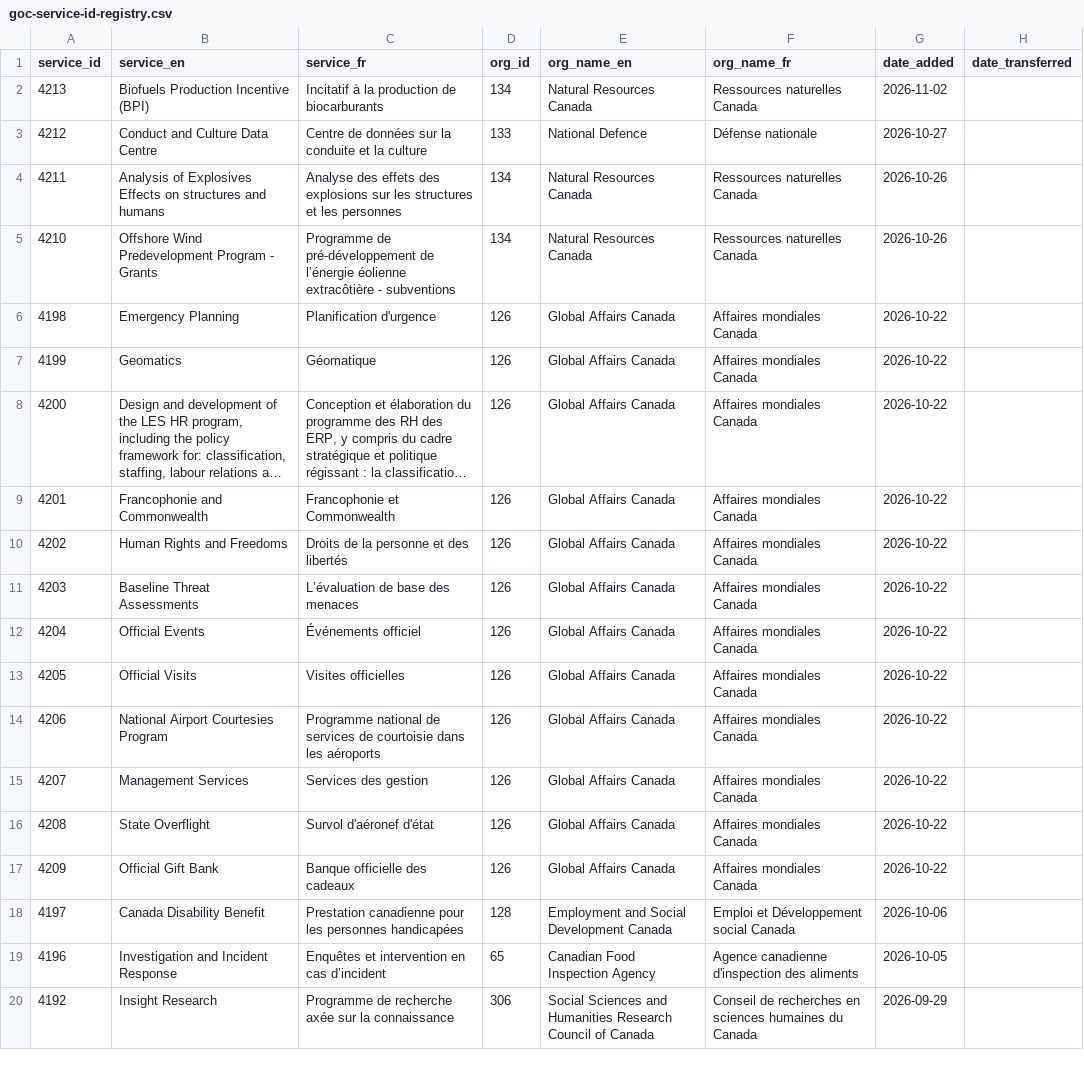
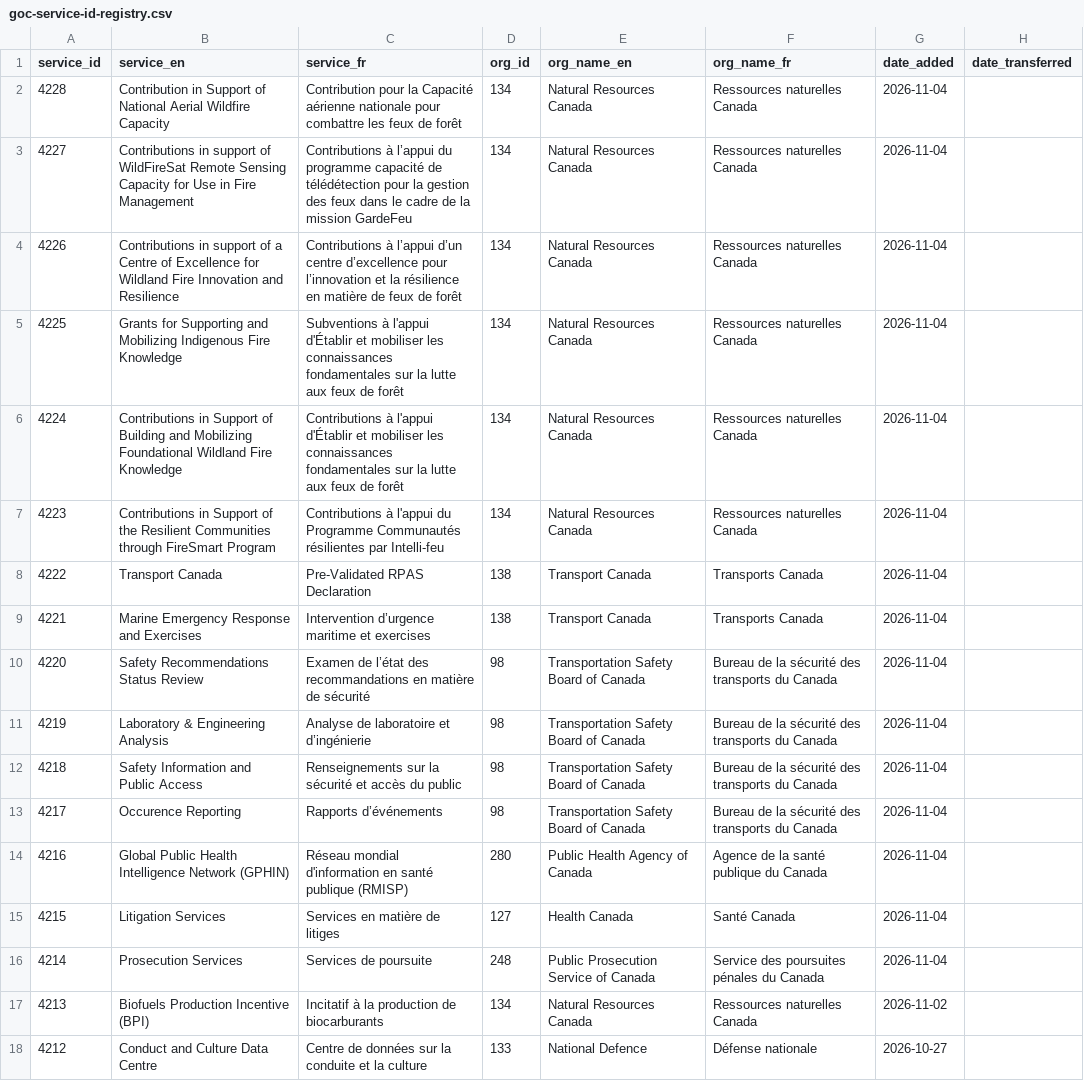
Before and after one commit to gcperformance/utilities, a CSV file: goc-service-id-registry.csv, drawn as a sheet; only a part is shown; the shorter side is filled out with more unchanged rows; long unchanged cells end in ….

Commit message:
Add files via upload

```diff
--- a/goc-service-id-registry.csv
+++ b/goc-service-id-registry.csv
@@ -1,2 +1,17 @@
 service_id,service_en,service_fr,org_id,org_name_en,org_name_fr,date_added,date_transferred
+4228,Contribution in Support of National Aerial Wildfire Capacity,Contribution pour la Capacité aérienne nationale pour combattre les feux de forêt,134,Natural Resources Canada,Ressources naturelles Canada,2026-11-04,
+4227,Contributions in support of WildFireSat Remote Sensing Capacity for Use in Fire Management,Contributions à l’appui du programme capacité de télédétection pour la gestion des feux dans le cadre de la mission GardeFeu,134,Natural Resources Canada,Ressources naturelles Canada,2026-11-04,
+4226,Contributions in support of a Centre of Excellence for Wildland Fire Innovation and Resilience,Contributions à l’appui d’un centre d’excellence pour l’innovation et la résilience en matière de feux de forêt,134,Natural Resources Canada,Ressources naturelles Canada,2026-11-04,
+4225,Grants for Supporting and Mobilizing Indigenous Fire Knowledge,Subventions à l'appui d'Établir et mobiliser les connaissances fondamentales sur la lutte aux feux de forêt,134,Natural Resources Canada,Ressources naturelles Canada,2026-11-04,
+4224,Contributions in Support of Building and Mobilizing Foundational Wildland Fire Knowledge,Contributions à l'appui d'Établir et mobiliser les connaissances fondamentales sur la lutte aux feux de forêt,134,Natural Resources Canada,Ressources naturelles Canada,2026-11-04,
+4223,Contributions in Support of the Resilient Communities through FireSmart Program,Contributions à l'appui du Programme Communautés résilientes par Intelli-feu,134,Natural Resources Canada,Ressources naturelles Canada,2026-11-04,
+4222,Transport Canada,Pre-Validated RPAS Declaration,138,Transport Canada,Transports Canada,2026-11-04,
+4221,Marine Emergency Response and Exercises,Intervention d’urgence maritime et exercises,138,Transport Canada,Transports Canada,2026-11-04,
+4220,Safety Recommendations Status Review,Examen de l’état des recommandations en matière de sécurité,98,Transportation Safety Board of Canada,Bureau de la sécurité des transports du Canada,2026-11-04,
+4219,Laboratory & Engineering Analysis,Analyse de laboratoire et d’ingénierie,98,Transportation Safety Board of Canada,Bureau de la sécurité des transports du Canada,2026-11-04,
+4218,Safety Information and Public Access,Renseignements sur la sécurité et accès du public,98,Transportation Safety Board of Canada,Bureau de la sécurité des transports du Canada,2026-11-04,
+4217,Occurence Reporting,Rapports d’événements,98,Transportation Safety Board of Canada,Bureau de la sécurité des transports du Canada,2026-11-04,
+4216,Global Public Health Intelligence Network (GPHIN),Réseau mondial d'information en santé publique (RMISP),280,Public Health Agency of Canada,Agence de la santé publique du Canada,2026-11-04,
+4215,Litigation Services,Services en matière de litiges,127,Health Canada,Santé Canada,2026-11-04,
+4214,Prosecution Services,Services de poursuite,248,Public Prosecution Service of Canada,Service des poursuites pénales du Canada,2026-11-04,
 4213,Biofuels Production Incentive (BPI),Incitatif à la production de biocarburants,134,Natural Resources Canada,Ressources naturelles Canada,2026-11-02,
```
